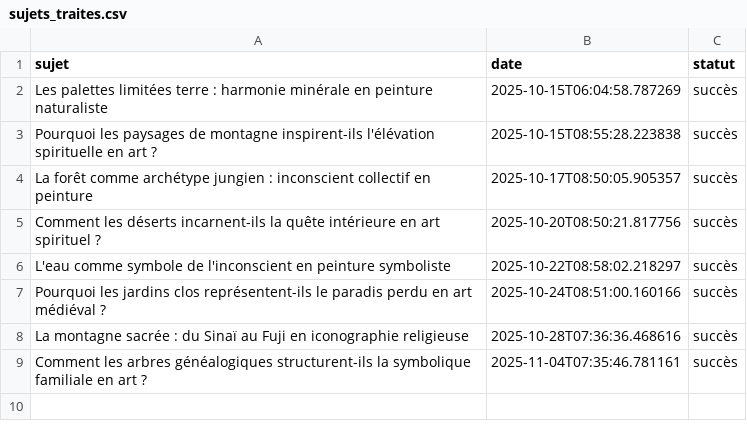
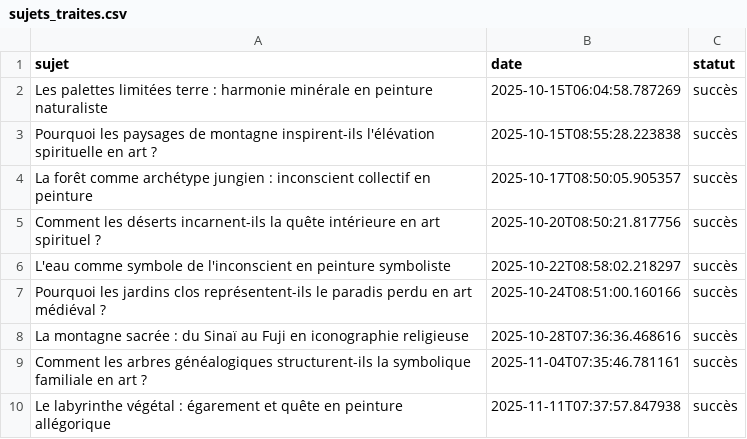
Before and after one commit to Metalosmose21/Nature-2, a CSV file: sujets_traites.csv, drawn as a sheet; the diff names each change by its address in the sheet, - before the commit and + after, or states it on an @@ line.

```diff
--- a/sujets_traites.csv
+++ b/sujets_traites.csv
+row 10: Le labyrinthe végétal : égarement et quête en peinture allégorique | 2025-11-11T07:37:57.847938 | succès
```
Also changed, not shown: sujets.csv.
